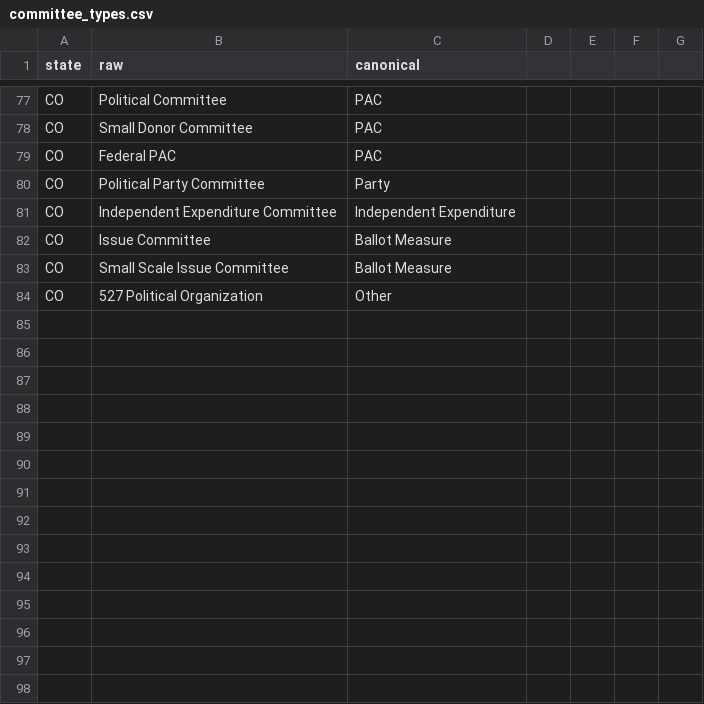
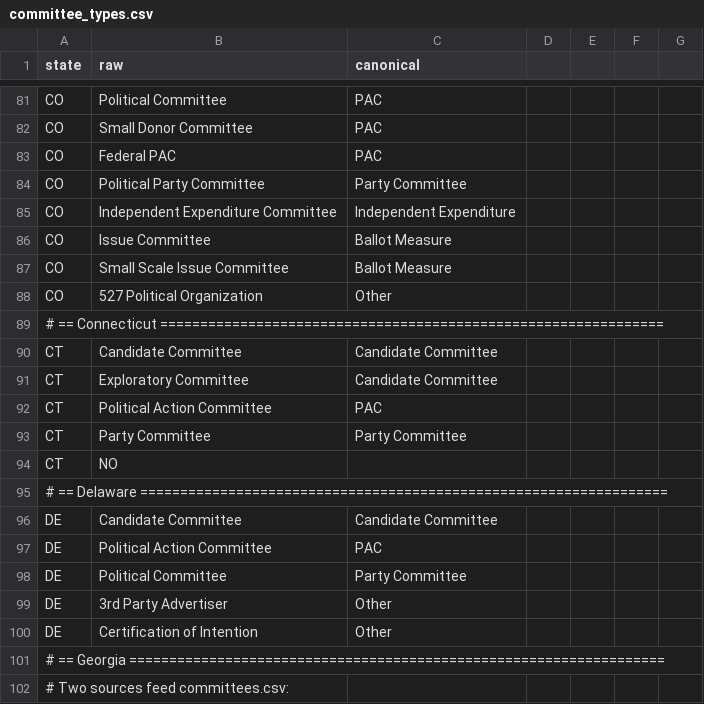
Before and after one commit to hderyke/state-level-campaign-finance, a CSV file: src/aliases/committee_types.csv, drawn as a sheet; only a part is shown, gaps mark what is left out; the diff covers the shown part only.

```diff
--- a/src/aliases/committee_types.csv
+++ b/src/aliases/committee_types.csv
@@ -79,3 +83,3 @@ CO,Small Donor Committee,PAC
 CO,Federal PAC,PAC
-CO,Political Party Committee,Party
+CO,Political Party Committee,Party Committee
 CO,Independent Expenditure Committee,Independent Expenditure
@@ -84 +88,15 @@ CO,Small Scale Issue Committee,Ballot Measure
 CO,527 Political Organization,Other
+# == Connecticut ===============================================================
+CT,Candidate Committee,Candidate Committee
+CT,Exploratory Committee,Candidate Committee
+CT,Political Action Committee,PAC
+CT,Party Committee,Party Committee
+CT,NO,
+# == Delaware ==================================================================
+DE,Candidate Committee,Candidate Committee
+DE,Political Action Committee,PAC
+DE,Political Committee,Party Committee
+DE,3rd Party Advertiser,Other
+DE,Certification of Intention,Other
+# == Georgia ===================================================================
+# Two sources feed committees.csv:
```
Also changed, not shown: 44 added rows and 6 edited cells elsewhere in this file, src/aliases/contributor_types.csv, src/aliases/expenditure_categories.csv, 55 other files.
